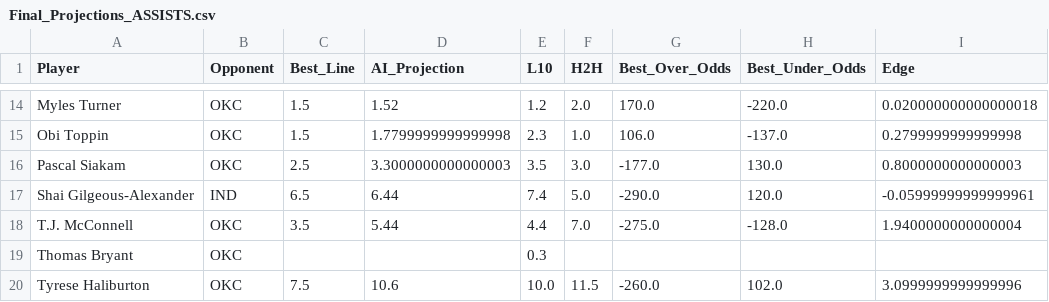
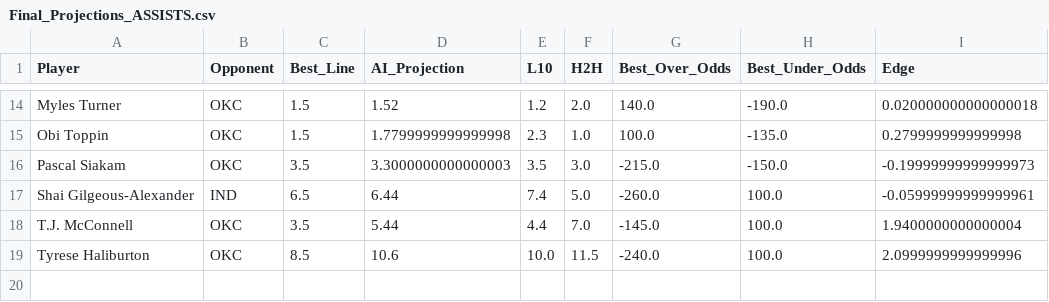
Before and after one commit to SebbyJM/nba-betting-pairs, a CSV file: Final_Projections_ASSISTS.csv, drawn as a sheet; only a part is shown, gaps mark what is left out; removed rows and columns are numbered as before the commit, all else as after; the diff covers the shown part only; the diff names each change by its address in the sheet, - before the commit and + after, or states it on an @@ line.

```diff
--- a/Final_Projections_ASSISTS.csv
+++ b/Final_Projections_ASSISTS.csv
-G14 (Best_Over_Odds): 170.0
+G14 (Best_Over_Odds): 140.0
-H14 (Best_Under_Odds): -220.0
+H14 (Best_Under_Odds): -190.0
-G15 (Best_Over_Odds): 106.0
+G15 (Best_Over_Odds): 100.0
-H15 (Best_Under_Odds): -137.0
+H15 (Best_Under_Odds): -135.0
-C16 (Best_Line): 2.5
+C16 (Best_Line): 3.5
-G16 (Best_Over_Odds): -177.0
+G16 (Best_Over_Odds): -215.0
-H16 (Best_Under_Odds): 130.0
+H16 (Best_Under_Odds): -150.0
-I16 (Edge): 0.8000000000000003
+I16 (Edge): -0.19999999999999973
-G17 (Best_Over_Odds): -290.0
+G17 (Best_Over_Odds): -260.0
-H17 (Best_Under_Odds): 120.0
+H17 (Best_Under_Odds): 100.0
-G18 (Best_Over_Odds): -275.0
+G18 (Best_Over_Odds): -145.0
-H18 (Best_Under_Odds): -128.0
+H18 (Best_Under_Odds): 100.0
-row 19: Thomas Bryant | OKC |  |  | 0.3
-C19 (Best_Line): 7.5
+C19 (Best_Line): 8.5
-G19 (Best_Over_Odds): -260.0
+G19 (Best_Over_Odds): -240.0
-H19 (Best_Under_Odds): 102.0
+H19 (Best_Under_Odds): 100.0
-I19 (Edge): 3.0999999999999996
+I19 (Edge): 2.0999999999999996
```
Also changed, not shown: 31 edited cells elsewhere in this file, Final_Projections_REBOUNDS.csv, Merged_Betting_Data_ASSISTS.csv, 17 other files.
